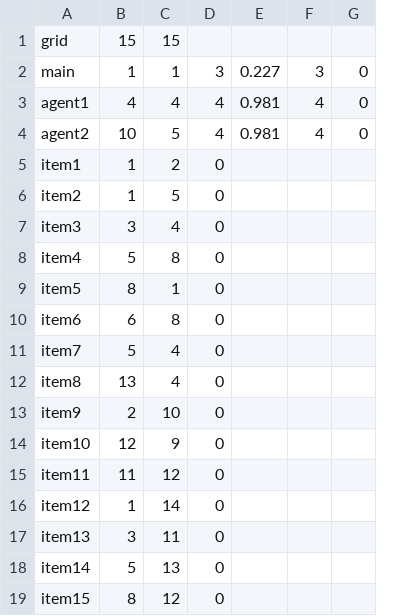
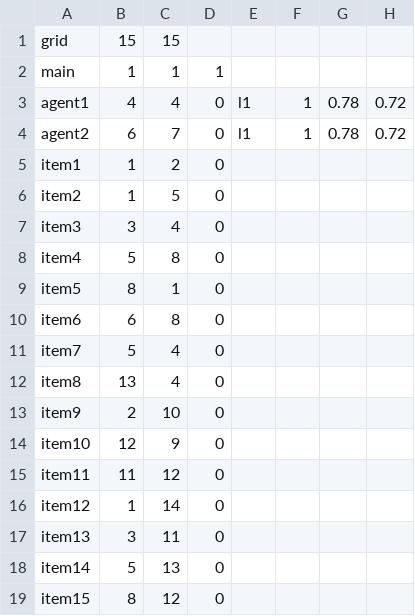
Before and after one commit to Tarbah/MultiAgents, a CSV file: Test Files/sim_2_agents.csv, drawn as a sheet; removed rows and columns are numbered as before the commit, all else as after; the diff names each change by its address in the sheet, - before the commit and + after, or states it on an @@ line.

```diff
--- a/Test Files/sim_2_agents.csv
+++ b/Test Files/sim_2_agents.csv
-column E, rows 2-4: 0.227 | 0.981 | 0.981
-column F, rows 2-4: 3 | 4 | 4
-column G, rows 2-4: all 0
+column E, rows 3-4: l1 | l1
+column F, rows 3-4: 1 | 1
+column G, rows 3-4: 0.78 | 0.78
+column H, rows 3-4: 0.72 | 0.72
-D2: 3
+D2: 1
-D3:D4: 4
+D3:D4: 0
-B4: 10
+B4: 6
-C4: 5
+C4: 7
```
Also changed, not shown: 8 other files.
